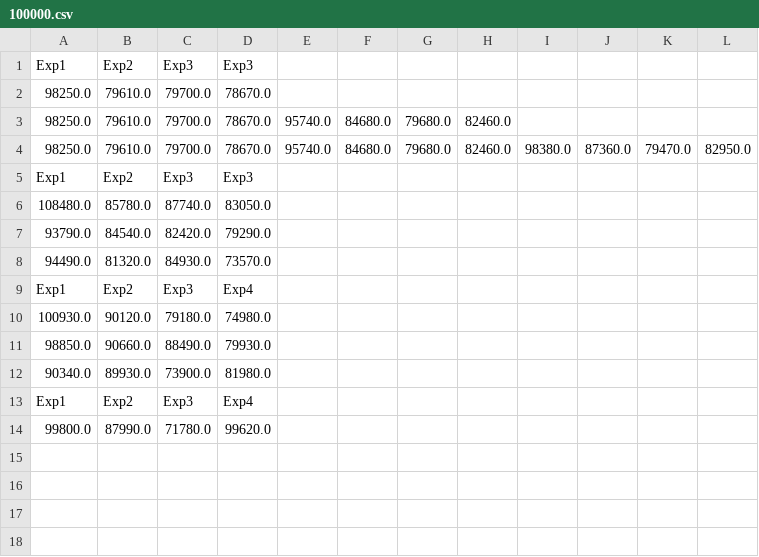
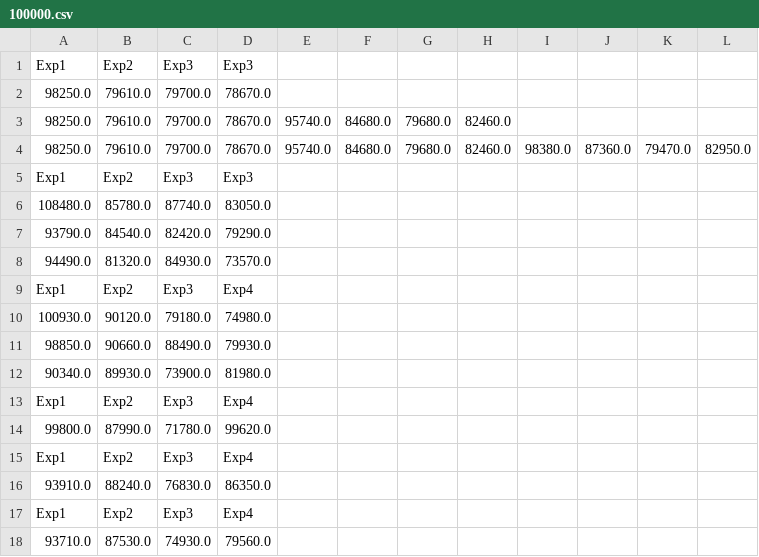
Before and after one commit to snovaesdeveloper/bloqueio-banco-de-dados, a CSV file: timesCSV/100000.csv, drawn as a sheet; the diff names each change by its address in the sheet, - before the commit and + after, or states it on an @@ line.

```diff
--- a/timesCSV/100000.csv
+++ b/timesCSV/100000.csv
+row 15: Exp1 | Exp2 | Exp3 | Exp4
+row 16: 93910.0 | 88240.0 | 76830.0 | 86350.0
+row 17: Exp1 | Exp2 | Exp3 | Exp4
+row 18: 93710.0 | 87530.0 | 74930.0 | 79560.0
```
Also changed, not shown: timesCSV/1000.csv, 1 other file.
